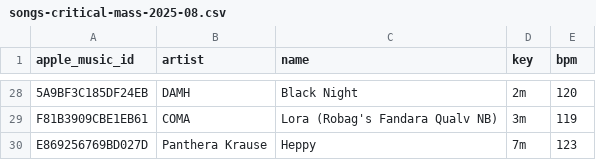
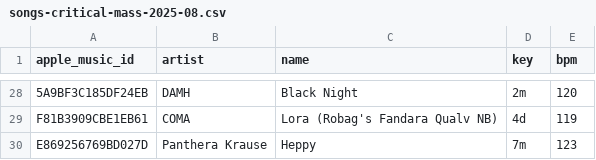
Before and after one commit to ArloL/music-stuff, a CSV file: data/songs-critical-mass-2025-08.csv, drawn as a sheet; only a part is shown, gaps mark what is left out; the diff covers the shown part only; the diff names each change by its address in the sheet, - before the commit and + after, or states it on an @@ line.

```diff
--- a/data/songs-critical-mass-2025-08.csv
+++ b/data/songs-critical-mass-2025-08.csv
-D29 (key): 3m
+D29 (key): 4d
```
Also changed, not shown: 11 edited cells elsewhere in this file, data/songs-critical-mass-next.csv, data/songs-would-play-and-didnt.csv, 1 other file.
